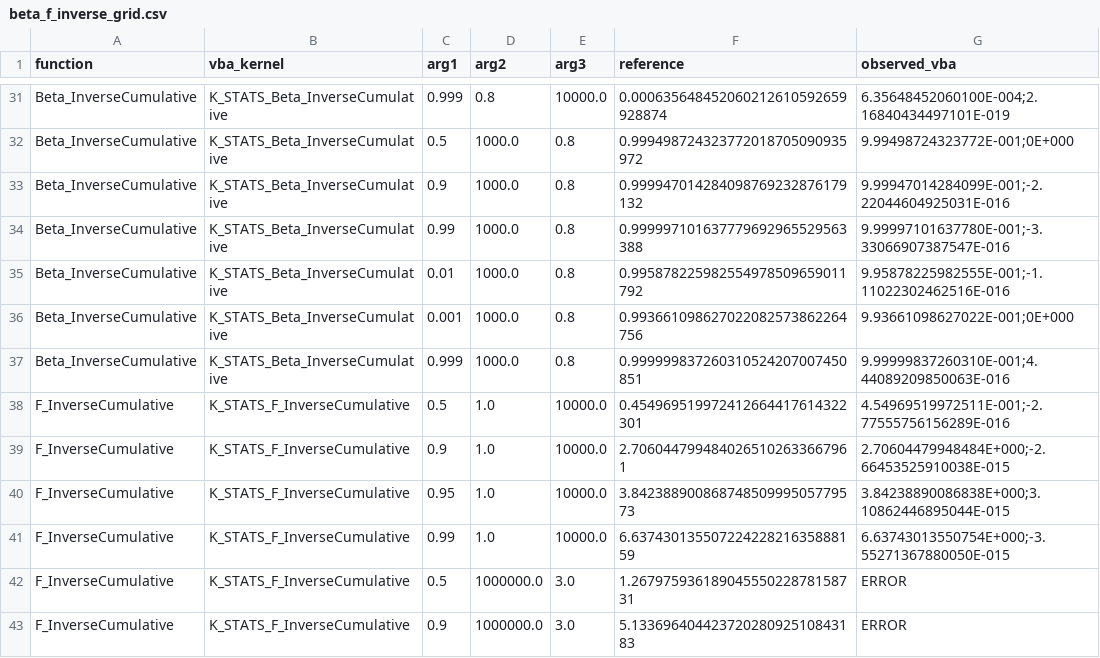
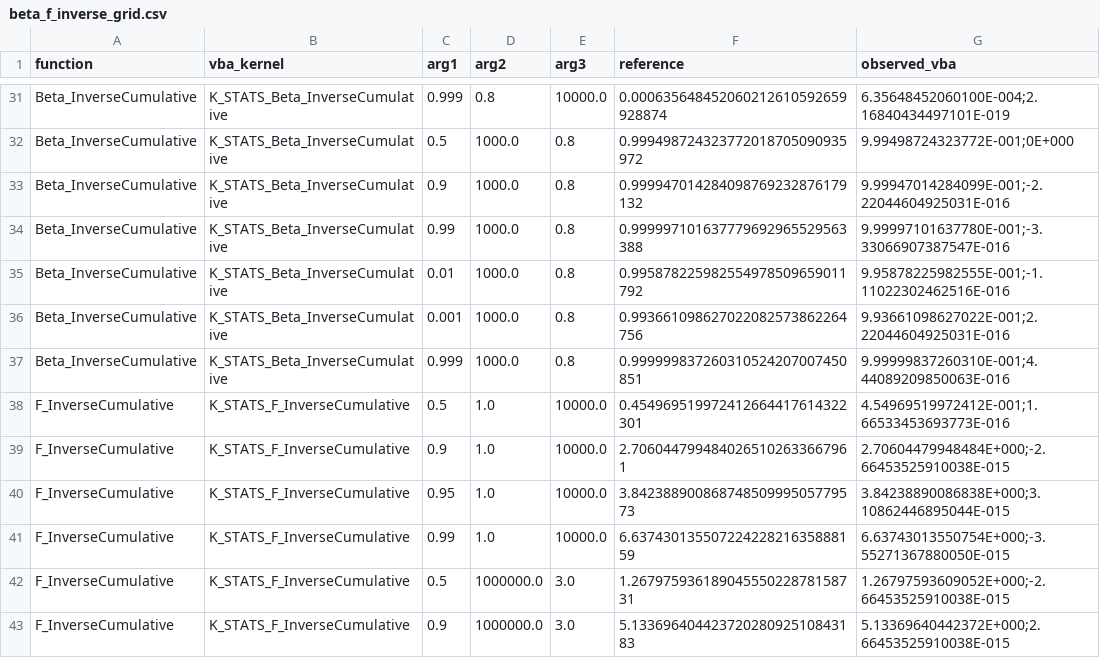
Before and after one commit to danielep71/VBA-PROBABILITY-DISTRIBUTIONS, a CSV file: benchmark/beta_f_unbalanced/beta_f_inverse_grid.csv, drawn as a sheet; only a part is shown, gaps mark what is left out; the diff covers the shown part only.

```diff
--- a/benchmark/beta_f_unbalanced/beta_f_inverse_grid.csv
+++ b/benchmark/beta_f_unbalanced/beta_f_inverse_grid.csv
@@ -35,5 +35,5 @@ Beta_InverseCumulative,K_STATS_Beta_InverseCumulative,0.99,1000.0,0.8,0.99999710
 Beta_InverseCumulative,K_STATS_Beta_InverseCumulative,0.01,1000.0,0.8,0.995878225982554978509659011792,9.95878225982555E-001;-1.11022302462516E-016
-Beta_InverseCumulative,K_STATS_Beta_InverseCumulative,0.001,1000.0,0.8,0.993661098627022082573862264756,9.93661098627022E-001;0E+000
+Beta_InverseCumulative,K_STATS_Beta_InverseCumulative,0.001,1000.0,0.8,0.993661098627022082573862264756,9.93661098627022E-001;2.22044604925031E-016
 Beta_InverseCumulative,K_STATS_Beta_InverseCumulative,0.999,1000.0,0.8,0.999999837260310524207007450851,9.99999837260310E-001;4.44089209850063E-016
-F_InverseCumulative,K_STATS_F_InverseCumulative,0.5,1.0,10000.0,0.454969519972412664417614322301,4.54969519972511E-001;-2.77555756156289E-016
+F_InverseCumulative,K_STATS_F_InverseCumulative,0.5,1.0,10000.0,0.454969519972412664417614322301,4.54969519972412E-001;1.66533453693773E-016
 F_InverseCumulative,K_STATS_F_InverseCumulative,0.9,1.0,10000.0,2.7060447994840265102633667961,2.70604479948484E+000;-2.66453525910038E-015
@@ -41,3 +41,3 @@ F_InverseCumulative,K_STATS_F_InverseCumulative,0.95,1.0,10000.0,3.8423889008687
 F_InverseCumulative,K_STATS_F_InverseCumulative,0.99,1.0,10000.0,6.63743013550722422821635888159,6.63743013550754E+000;-3.55271367880050E-015
-F_InverseCumulative,K_STATS_F_InverseCumulative,0.5,1000000.0,3.0,1.26797593618904555022878158731,ERROR
-F_InverseCumulative,K_STATS_F_InverseCumulative,0.9,1000000.0,3.0,5.13369640442372028092510843183,ERROR
+F_InverseCumulative,K_STATS_F_InverseCumulative,0.5,1000000.0,3.0,1.26797593618904555022878158731,1.26797593609052E+000;-2.66453525910038E-015
+F_InverseCumulative,K_STATS_F_InverseCumulative,0.9,1000000.0,3.0,5.13369640442372028092510843183,5.13369640442372E+000;2.66453525910038E-015
```
Also changed, not shown: 17 edited cells elsewhere in this file, benchmark/inverse_probe/inverse_probe_grid.csv, benchmark/numerical_limitations.csv, 10 other files.
